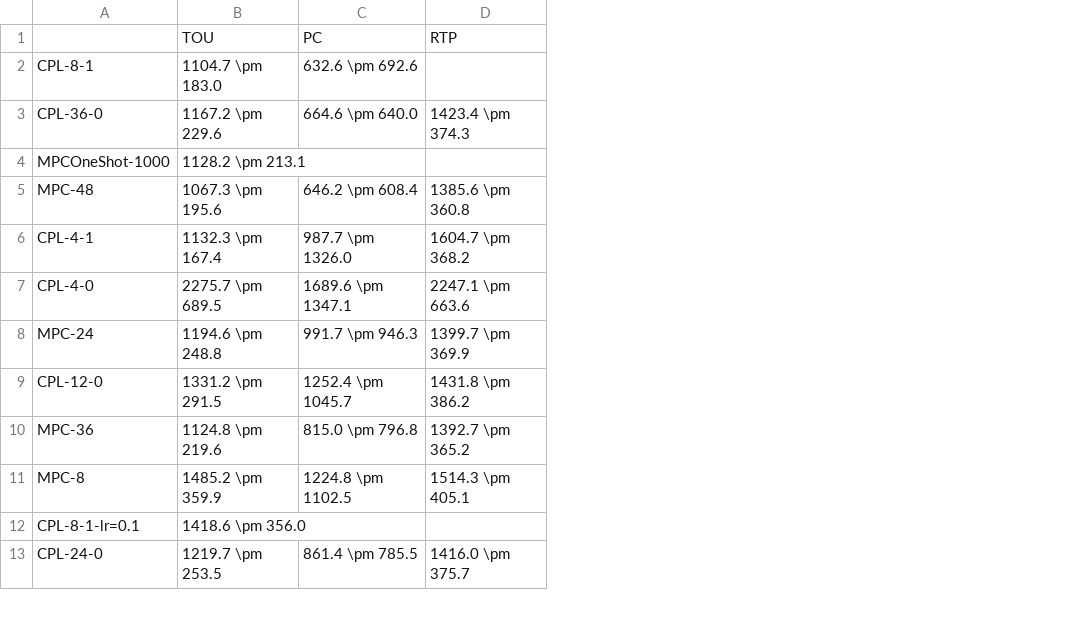
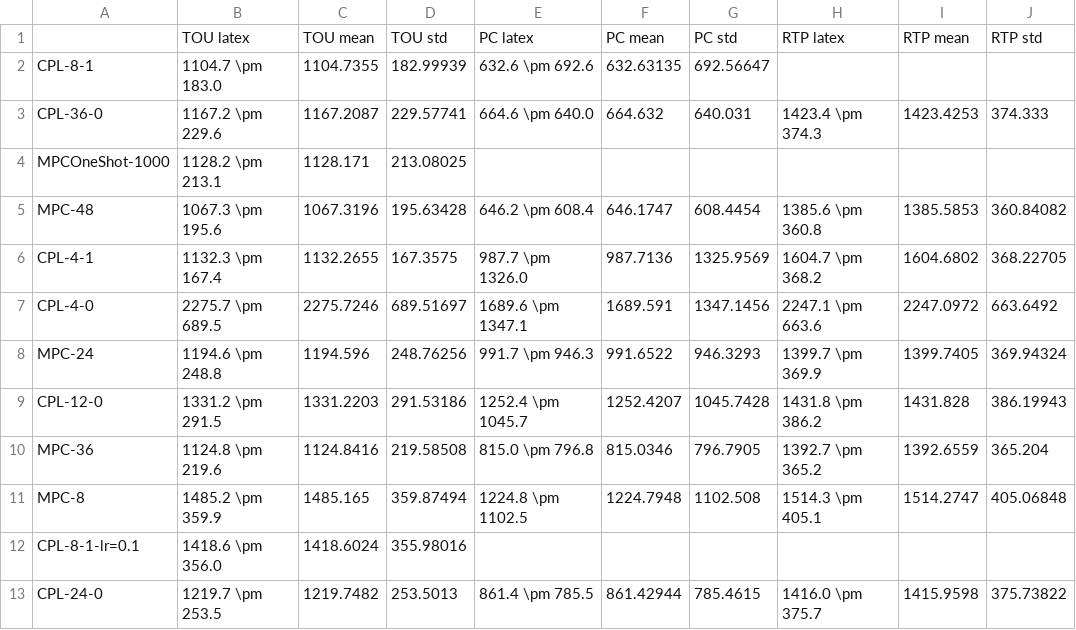
Before and after one commit to NREL/learning-building-control, a CSV file: notebooks/cost.csv, drawn as a sheet; only a part is shown; removed rows and columns are numbered as before the commit, all else as after; the diff names each change by its address in the sheet, - before the commit and + after, or states it on an @@ line.

Commit message:
add initial cost csv file

```diff
--- a/notebooks/cost.csv
+++ b/notebooks/cost.csv
+column C, rows 2-13: 1104.7355 | 1167.2087 | 1128.171 | 1067.3196 | 1132.2655 | 2275.7246 | 1194.596 | 1331.2203 | 1124.8416 | 1485.165 | 1418.6024 | 1219.7482
+column D, rows 2-13: 182.99939 | 229.57741 | 213.08025 | 195.63428 | 167.3575 | 689.51697 | 248.76256 | 291.53186 | 219.58508 | 359.87494 | 355.98016 | 253.5013
+column F, rows 2-13: 632.63135 | 664.632 |  | 646.1747 | 987.7136 | 1689.591 | 991.6522 | 1252.4207 | 815.0346 | 1224.7948 |  | 861.42944
+column G, rows 2-13: 692.56647 | 640.031 |  | 608.4454 | 1325.9569 | 1347.1456 | 946.3293 | 1045.7428 | 796.7905 | 1102.508 |  | 785.4615
+column I, rows 3-13: 1423.4253 |  | 1385.5853 | 1604.6802 | 2247.0972 | 1399.7405 | 1431.828 | 1392.6559 | 1514.2747 |  | 1415.9598
+column J, rows 3-13: 374.333 |  | 360.84082 | 368.22705 | 663.6492 | 369.94324 | 386.19943 | 365.204 | 405.06848 |  | 375.73822
-row 1:  | TOU | PC | RTP
+row 1:  | TOU latex | TOU mean | TOU std | PC latex | PC mean | PC std | RTP latex | RTP mean | RTP std
```
